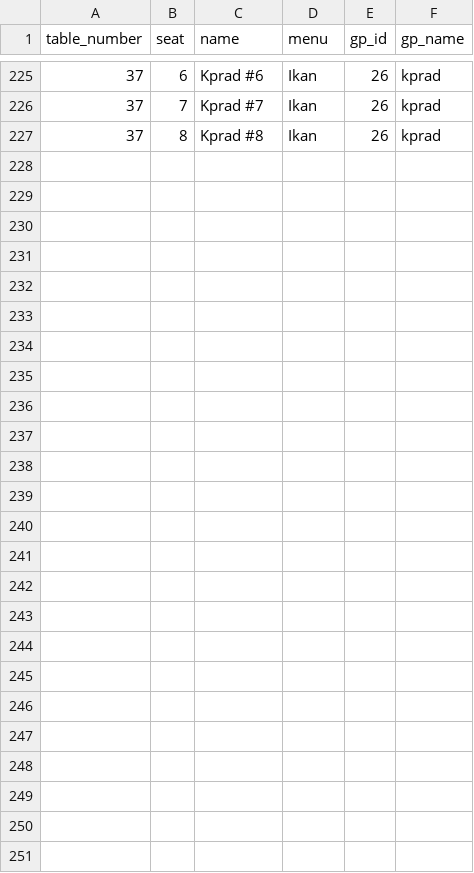
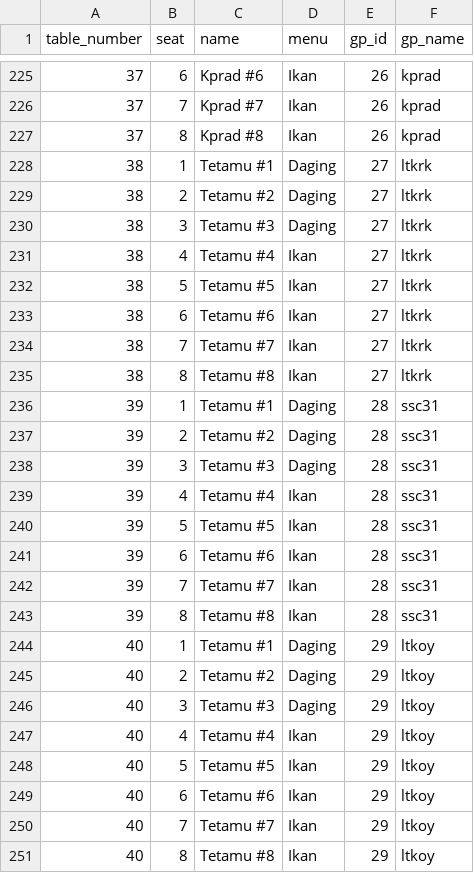
Before and after one commit to hamdanyc/mmmr, a CSV file: guest_seat.csv, drawn as a sheet; only a part is shown, gaps mark what is left out; the diff covers the shown part only; the diff names each change by its address in the sheet, - before the commit and + after, or states it on an @@ line.

```diff
--- a/guest_seat.csv
+++ b/guest_seat.csv
+row 228: 38 | 1 | Tetamu #1 | Daging | 27 | ltkrk
+row 229: 38 | 2 | Tetamu #2 | Daging | 27 | ltkrk
+row 230: 38 | 3 | Tetamu #3 | Daging | 27 | ltkrk
+row 231: 38 | 4 | Tetamu #4 | Ikan | 27 | ltkrk
+row 232: 38 | 5 | Tetamu #5 | Ikan | 27 | ltkrk
+row 233: 38 | 6 | Tetamu #6 | Ikan | 27 | ltkrk
+row 234: 38 | 7 | Tetamu #7 | Ikan | 27 | ltkrk
+row 235: 38 | 8 | Tetamu #8 | Ikan | 27 | ltkrk
+row 236: 39 | 1 | Tetamu #1 | Daging | 28 | ssc31
+row 237: 39 | 2 | Tetamu #2 | Daging | 28 | ssc31
+row 238: 39 | 3 | Tetamu #3 | Daging | 28 | ssc31
+row 239: 39 | 4 | Tetamu #4 | Ikan | 28 | ssc31
+row 240: 39 | 5 | Tetamu #5 | Ikan | 28 | ssc31
+row 241: 39 | 6 | Tetamu #6 | Ikan | 28 | ssc31
+row 242: 39 | 7 | Tetamu #7 | Ikan | 28 | ssc31
+row 243: 39 | 8 | Tetamu #8 | Ikan | 28 | ssc31
+row 244: 40 | 1 | Tetamu #1 | Daging | 29 | ltkoy
+row 245: 40 | 2 | Tetamu #2 | Daging | 29 | ltkoy
+row 246: 40 | 3 | Tetamu #3 | Daging | 29 | ltkoy
+row 247: 40 | 4 | Tetamu #4 | Ikan | 29 | ltkoy
+row 248: 40 | 5 | Tetamu #5 | Ikan | 29 | ltkoy
+row 249: 40 | 6 | Tetamu #6 | Ikan | 29 | ltkoy
+row 250: 40 | 7 | Tetamu #7 | Ikan | 29 | ltkoy
+row 251: 40 | 8 | Tetamu #8 | Ikan | 29 | ltkoy
```
Also changed, not shown: 1 added row, 1 removed row and 4 edited cells elsewhere in this file, tempahan.csv.
